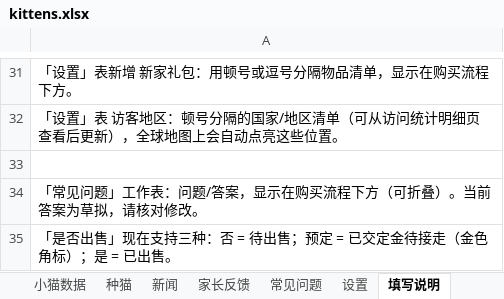
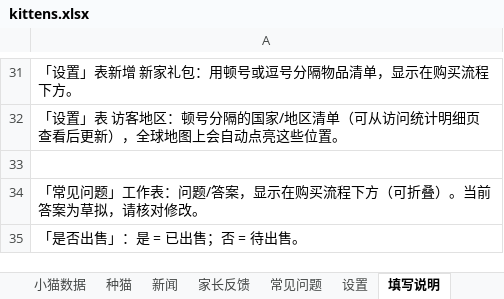
Before and after one commit to ReedZyd/MainCoon, an Excel workbook: data/kittens.xlsx, sheet 填写说明, drawn as a sheet; only a part is shown, gaps mark what is left out; values as stored, in another font and other column widths than the file's, no borders; the diff names each change by its address in the sheet, - before the commit and + after, or states it on an @@ line.

```diff
--- a/data/kittens.xlsx (sheet 填写说明)
+++ b/data/kittens.xlsx (sheet 填写说明)
-A35: 「是否出售」现在支持三种：否 = 待出售；预定 = 已交定金待接走（金色角标）；是 = 已出售。
+A35: 「是否出售」：是 = 已出售；否 = 待出售。
```
